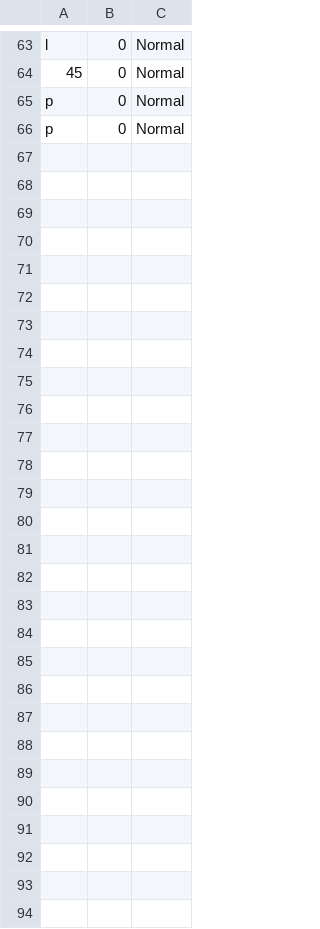
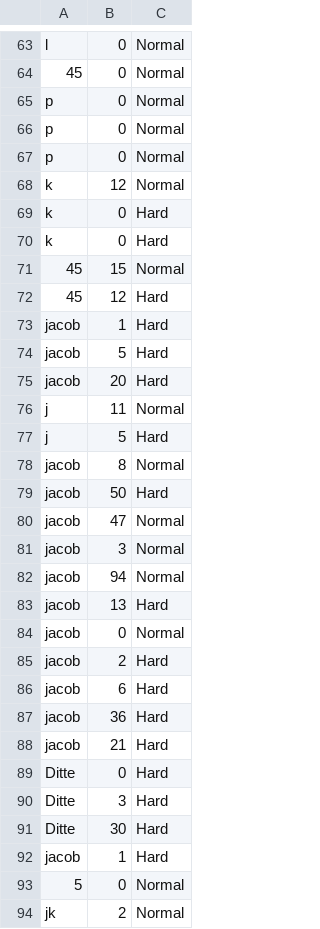
Before and after one commit to robskaar/Snake, a CSV file: out/production/Snake/Resources/CSV/HighScores.csv, drawn as a sheet; only a part is shown, gaps mark what is left out.

```diff
--- a/out/production/Snake/Resources/CSV/HighScores.csv
+++ b/out/production/Snake/Resources/CSV/HighScores.csv
@@ -66 +66,29 @@ p,0,Normal
 p,0,Normal
+p,0,Normal
+k,12,Normal
+k,0,Hard
+k,0,Hard
+45,15,Normal
+45,12,Hard
+jacob,1,Hard
+jacob,5,Hard
+jacob,20,Hard
+j,11,Normal
+j,5,Hard
+jacob,8,Normal
+jacob,50,Hard
+jacob,47,Normal
+jacob,3,Normal
+jacob,94,Normal
+jacob,13,Hard
+jacob,0,Normal
+jacob,2,Hard
+jacob,6,Hard
+jacob,36,Hard
+jacob,21,Hard
+Ditte,0,Hard
+Ditte,3,Hard
+Ditte,30,Hard
+jacob,1,Hard
+5,0,Normal
+jk,2,Normal
```
Also changed, not shown: src/Resources/CSV/HighScores.csv, 4 other files.
